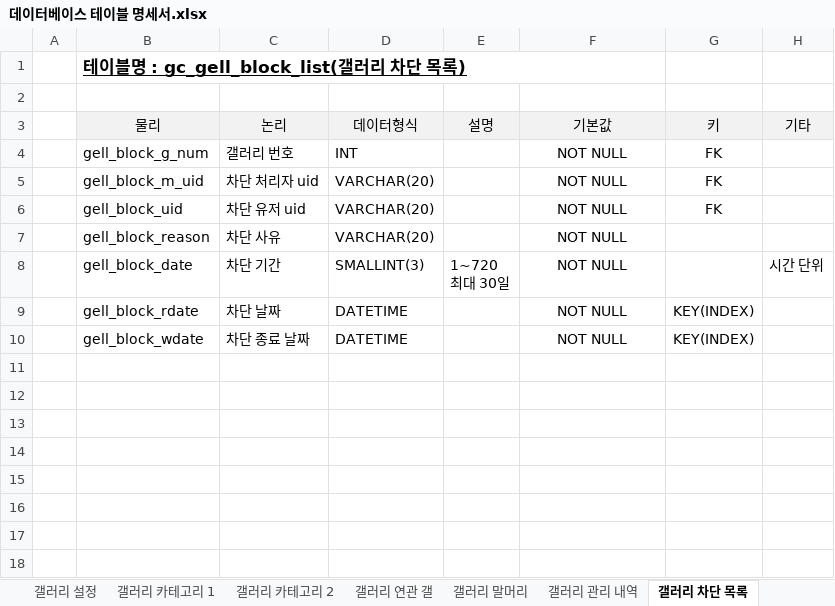
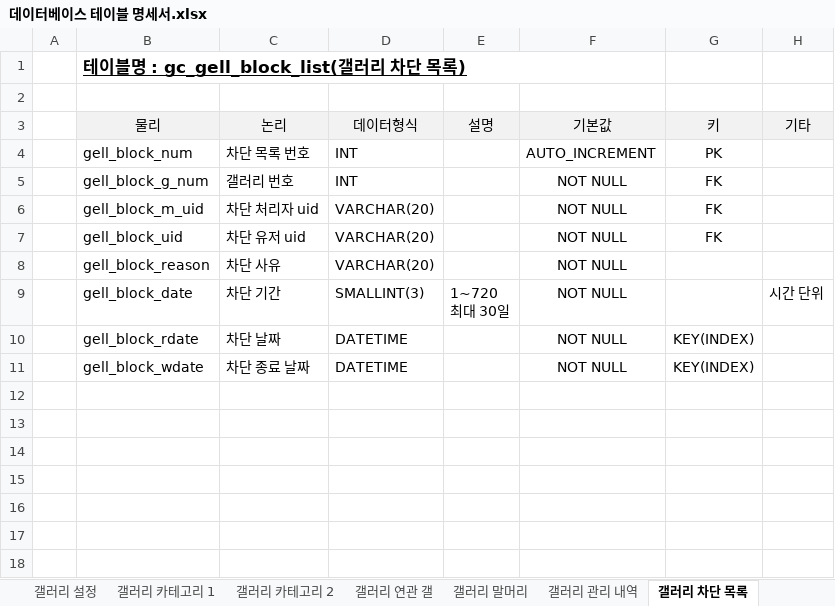
Before and after one commit to hochmun/3th_team_project, an Excel workbook: 데이터베이스 테이블 명세서.xlsx, sheet 갤러리 차단 목록, drawn as a sheet; only a part is shown; values as stored, in another font and other column widths than the file's, no borders; charts and pictures not drawn; removed rows and columns are numbered as before the commit, all else as after; the diff names each change by its address in the sheet, - before the commit and + after, or states it on an @@ line.

```diff
--- a/데이터베이스 테이블 명세서.xlsx (sheet 갤러리 차단 목록)
+++ b/데이터베이스 테이블 명세서.xlsx (sheet 갤러리 차단 목록)
+row 4:  | gell_block_num | 차단 목록 번호 | INT |  | AUTO_INCREMENT | PK
-row 11: (empty)
```
Also changed, not shown: sheet 테이블 명세서 버전 기록, sheet 갤러리 관리 내역, sheet 갤러리 부매니저 권한, sheet 테이블 명세서, sheet 갤러리 게시글, sheet 갤러리 말머리, 4 more sheets, other sheet tabs, charts or pictures, 4 other files.
